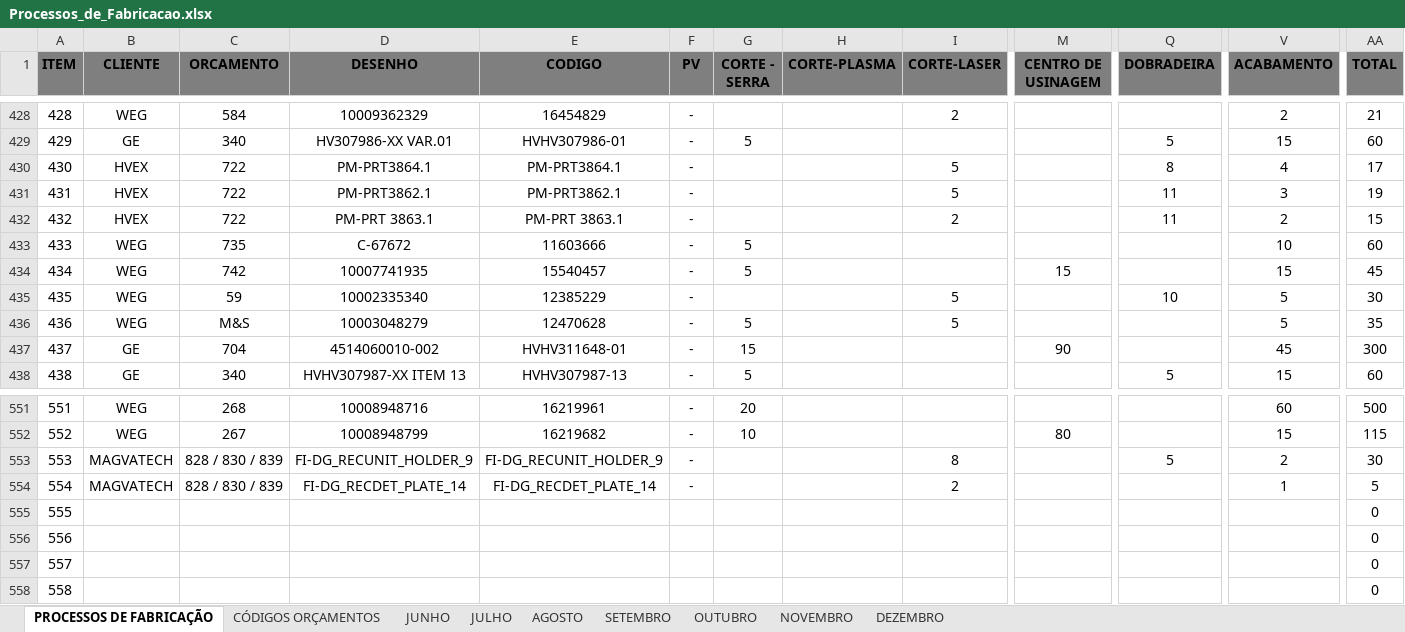
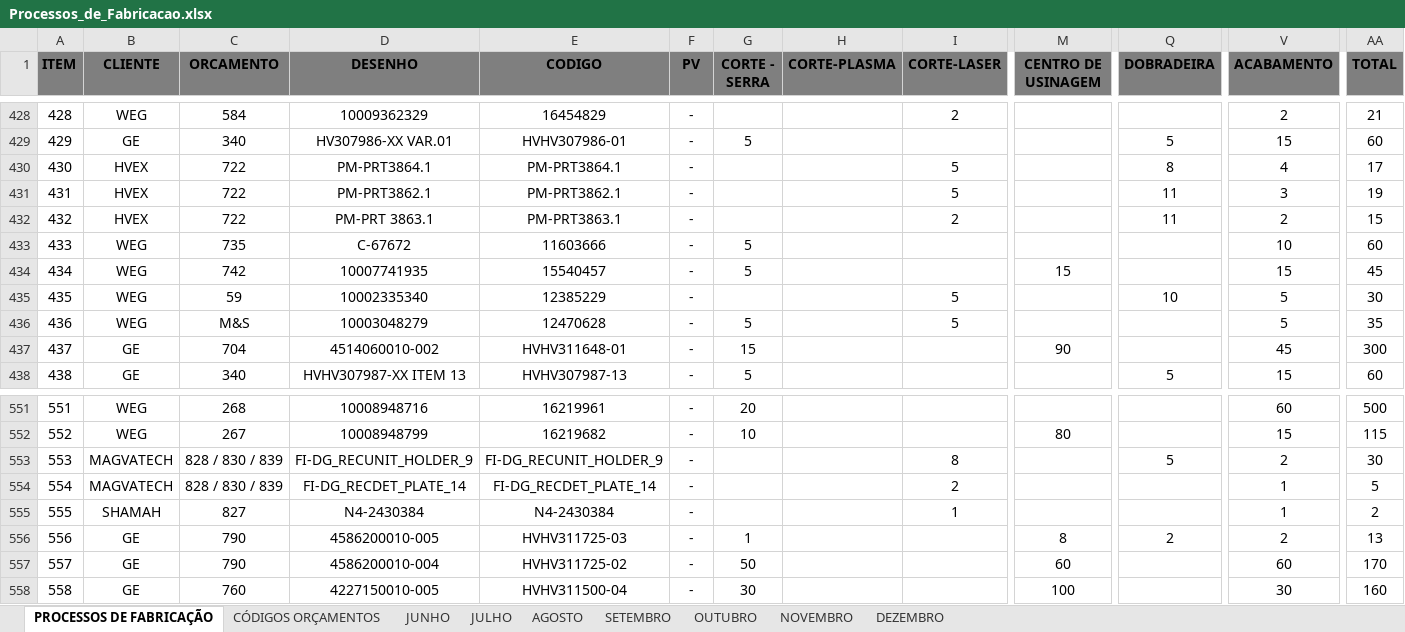
Before and after one commit to MatheusRiosBarcelos/Analise_horas, an Excel workbook: Processos_de_Fabricacao.xlsx, sheet PROCESSOS DE FABRICAÇÃO, drawn as a sheet; only a part is shown, gaps mark what is left out; values as stored, in another font and other column widths than the file's, no borders; the diff covers the shown part only; the diff names each change by its address in the sheet, - before the commit and + after, or states it on an @@ line.

Commit message:
Add files via upload

```diff
--- a/Processos_de_Fabricacao.xlsx (sheet PROCESSOS DE FABRICAÇÃO)
+++ b/Processos_de_Fabricacao.xlsx (sheet PROCESSOS DE FABRICAÇÃO)
-E432 (CODIGO): PM-PRT 3863.1
+E432 (CODIGO): PM-PRT3863.1
-B555 (CLIENTE): (empty)
+B555 (CLIENTE): SHAMAH
-C555 (ORCAMENTO): (empty)
+C555 (ORCAMENTO): 827
-D555 (DESENHO): (empty)
+D555 (DESENHO): N4-2430384
-E555 (CODIGO): (empty)
+E555 (CODIGO): N4-2430384
-F555:F558 (PV): (empty)
+F555:F558 (PV): -
-I555 (CORTE-LASER): (empty)
+I555 (CORTE-LASER): 1
-V555 (ACABAMENTO): (empty)
+V555 (ACABAMENTO): 1
-AA555 (TOTAL): 0
+AA555 (TOTAL): 2
-B556:B558 (CLIENTE): (empty)
+B556:B558 (CLIENTE): GE
-C556:C557 (ORCAMENTO): (empty)
+C556:C557 (ORCAMENTO): 790
-D556 (DESENHO): (empty)
+D556 (DESENHO): 4586200010-005
-E556 (CODIGO): (empty)
+E556 (CODIGO): HVHV311725-03
-G556 (CORTE - SERRA): (empty)
+G556 (CORTE - SERRA): 1
-M556 (CENTRO DE USINAGEM): (empty)
+M556 (CENTRO DE USINAGEM): 8
-Q556 (DOBRADEIRA): (empty)
+Q556 (DOBRADEIRA): 2
-V556 (ACABAMENTO): (empty)
+V556 (ACABAMENTO): 2
-AA556 (TOTAL): 0
+AA556 (TOTAL): 13
-D557 (DESENHO): (empty)
+D557 (DESENHO): 4586200010-004
-E557 (CODIGO): (empty)
+E557 (CODIGO): HVHV311725-02
-G557 (CORTE - SERRA): (empty)
+G557 (CORTE - SERRA): 50
-M557 (CENTRO DE USINAGEM): (empty)
+M557 (CENTRO DE USINAGEM): 60
-V557 (ACABAMENTO): (empty)
+V557 (ACABAMENTO): 60
-AA557 (TOTAL): 0
+AA557 (TOTAL): 170
-C558 (ORCAMENTO): (empty)
+C558 (ORCAMENTO): 760
-D558 (DESENHO): (empty)
+D558 (DESENHO): 4227150010-005
-E558 (CODIGO): (empty)
+E558 (CODIGO): HVHV311500-04
-G558 (CORTE - SERRA): (empty)
+G558 (CORTE - SERRA): 30
-M558 (CENTRO DE USINAGEM): (empty)
+M558 (CENTRO DE USINAGEM): 100
-V558 (ACABAMENTO): (empty)
+V558 (ACABAMENTO): 30
-AA558 (TOTAL): 0
+AA558 (TOTAL): 160
```
Also changed, not shown: 285 edited cells elsewhere in this sheet, sheet NOVEMBRO.
